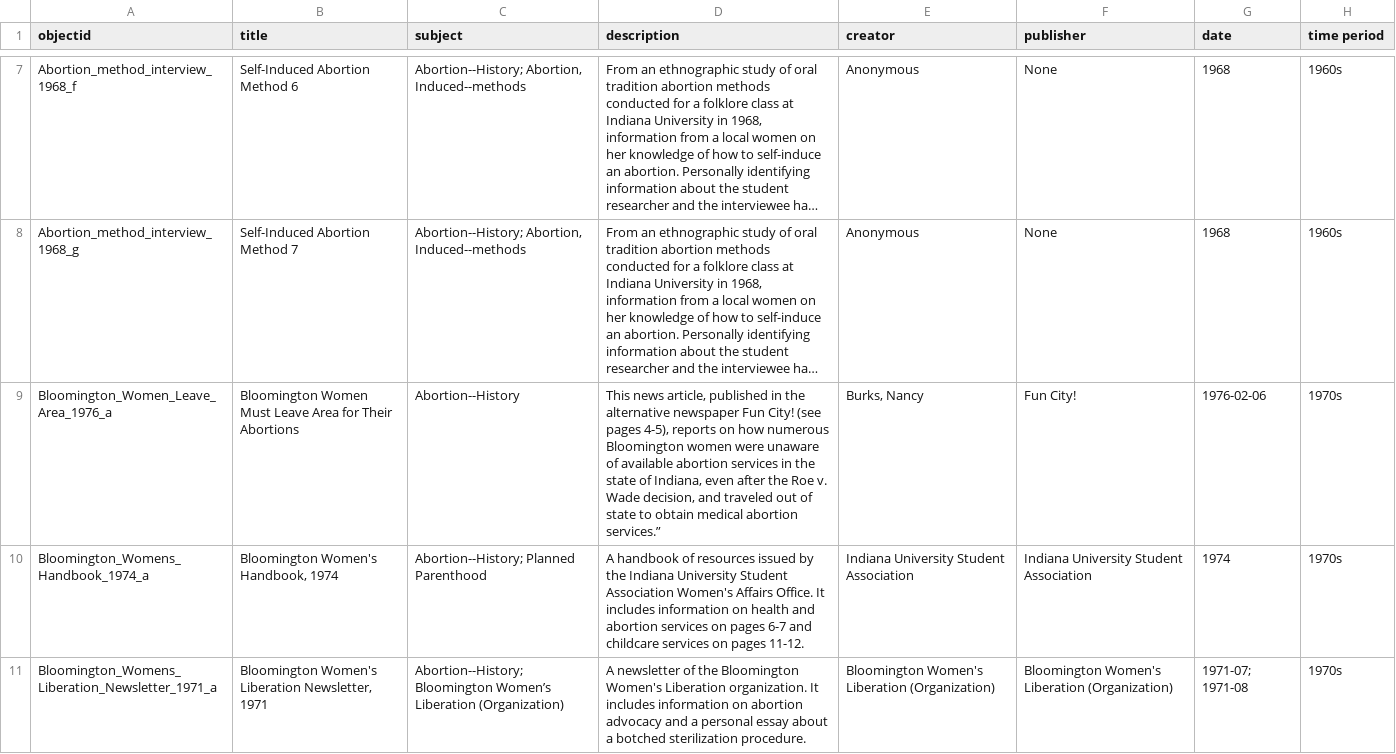
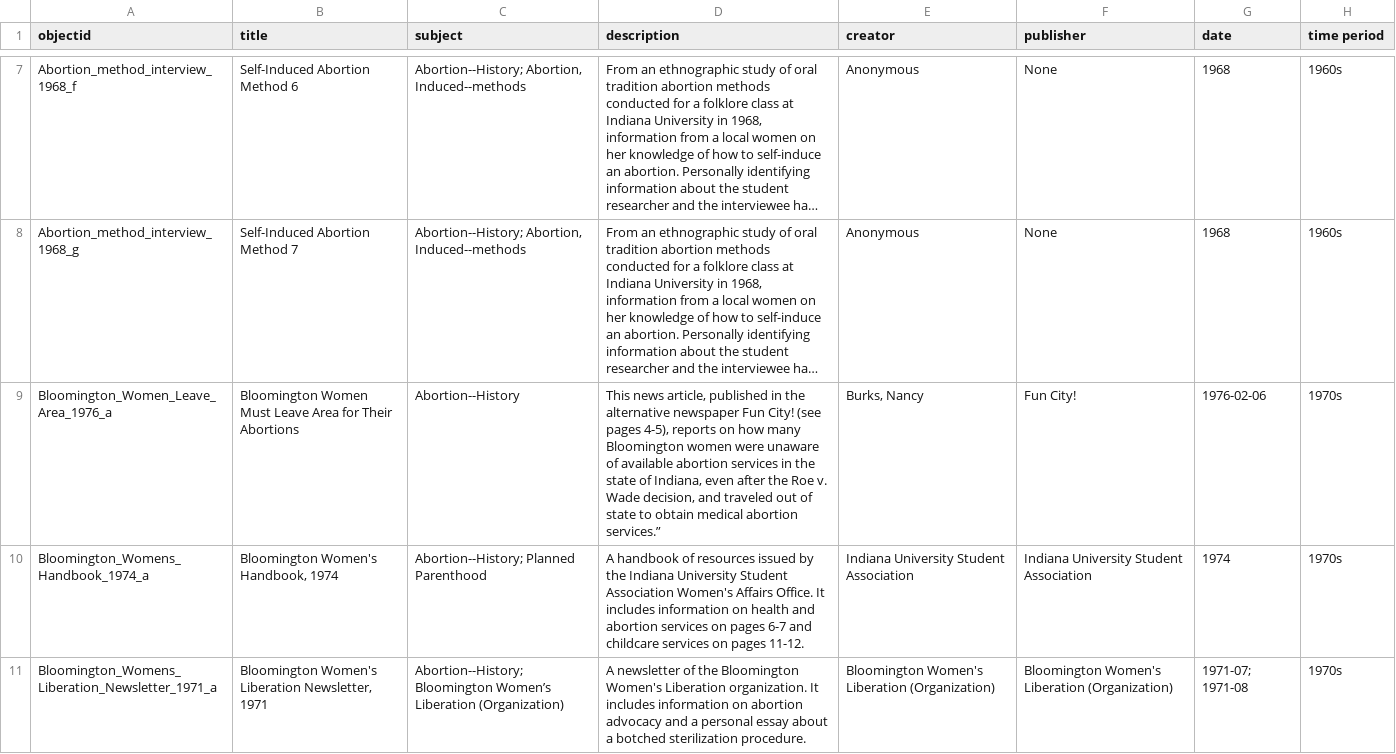
Before and after one commit to aprilmurb/Reproductive_rights_Bloomington, a CSV file: _data/digital_libraries_reproductive_rights_metadata.csv, drawn as a sheet; only a part is shown, gaps mark what is left out; long unchanged cells end in …; the diff covers the shown part only; the diff names each change by its address in the sheet, - before the commit and + after, or states it on an @@ line.

```diff
--- a/_data/digital_libraries_reproductive_rights_metadata.csv
+++ b/_data/digital_libraries_reproductive_rights_metadata.csv
-D9 (description): …on how numerous Bloomington women…
+D9 (description): …on how many Bloomington women…
```
Also changed, not shown: 13 edited cells elsewhere in this file.
